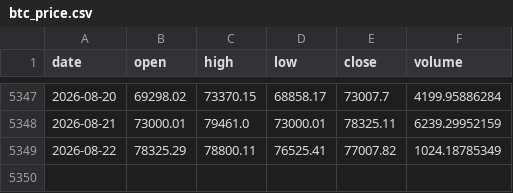
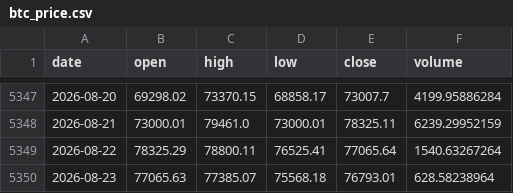
Before and after one commit to brguih/BTC-INDEX, a CSV file: data/cache/btc_price.csv, drawn as a sheet; only a part is shown, gaps mark what is left out.

```diff
--- a/data/cache/btc_price.csv
+++ b/data/cache/btc_price.csv
@@ -5348,2 +5348,3 @@ date,open,high,low,close,volume
 2026-08-21,73000.01,79461.0,73000.01,78325.11,6239.29952159
-2026-08-22,78325.29,78800.11,76525.41,77007.82,1024.18785349
+2026-08-22,78325.29,78800.11,76525.41,77065.64,1540.63267264
+2026-08-23,77065.63,77385.07,75568.18,76793.01,628.58238964
```
Also changed, not shown: data/cache/fear_greed.csv, data/cache/mvrv.csv.
